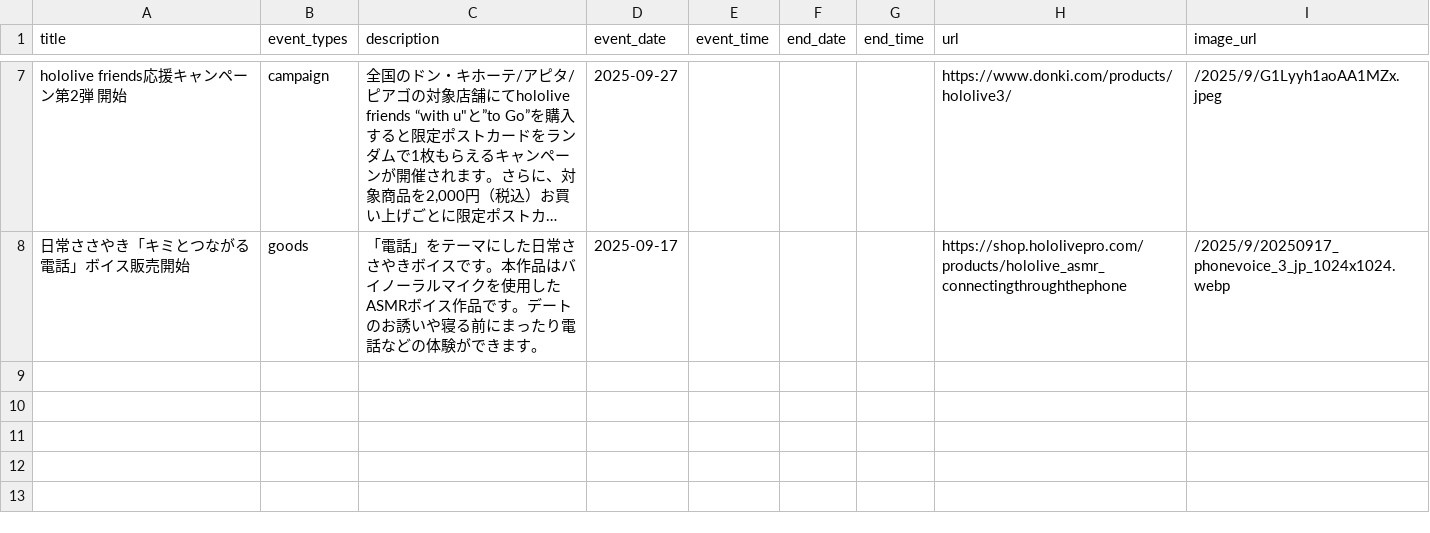
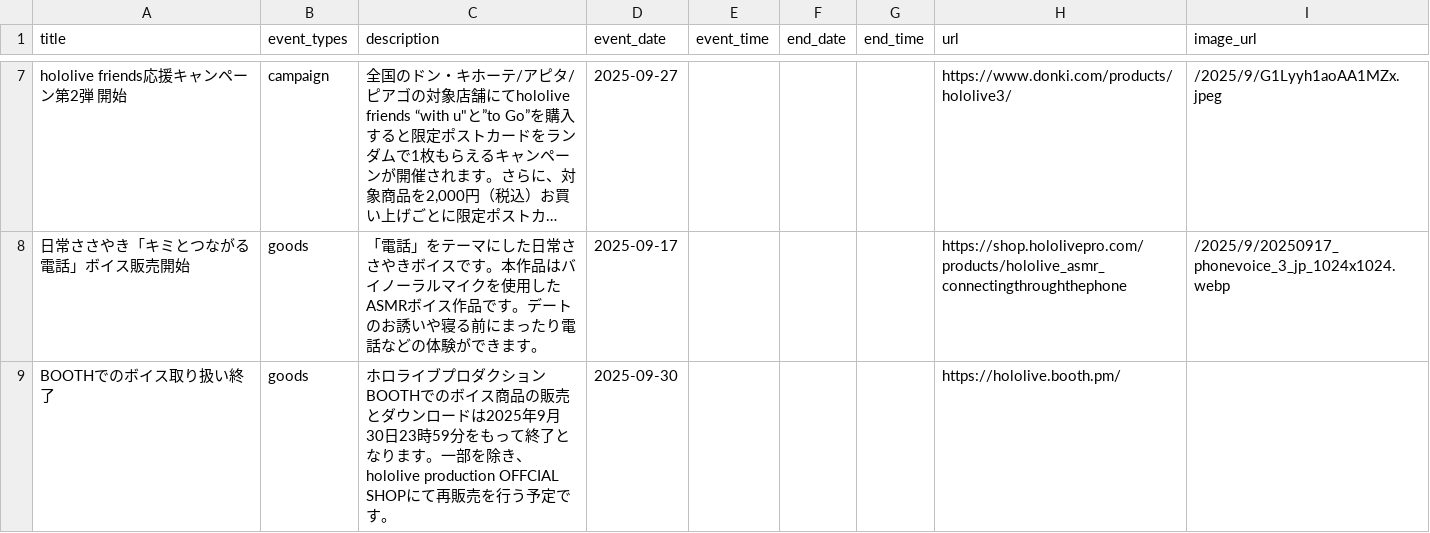
Before and after one commit to wtnb-yk/shirogane-holy-knights, a CSV file: tools/data/calendar_events.csv, drawn as a sheet; only a part is shown, gaps mark what is left out; long unchanged cells end in …; the diff names each change by its address in the sheet, - before the commit and + after, or states it on an @@ line.

```diff
--- a/tools/data/calendar_events.csv
+++ b/tools/data/calendar_events.csv
+row 9: BOOTHでのボイス取り扱い終了 | goods | ホロライブプロダクションBOOTHでのボイス商品の販売とダウンロードは2025年9月30日23時59分をもって終了となります。一部を除き、hololive production OFFCIAL SHOPにて再販売を行う予定です。 | 2025-09-30 |  |  |  | https://hololive.booth.pm/
```
Also changed, not shown: tools/data/news.csv.
